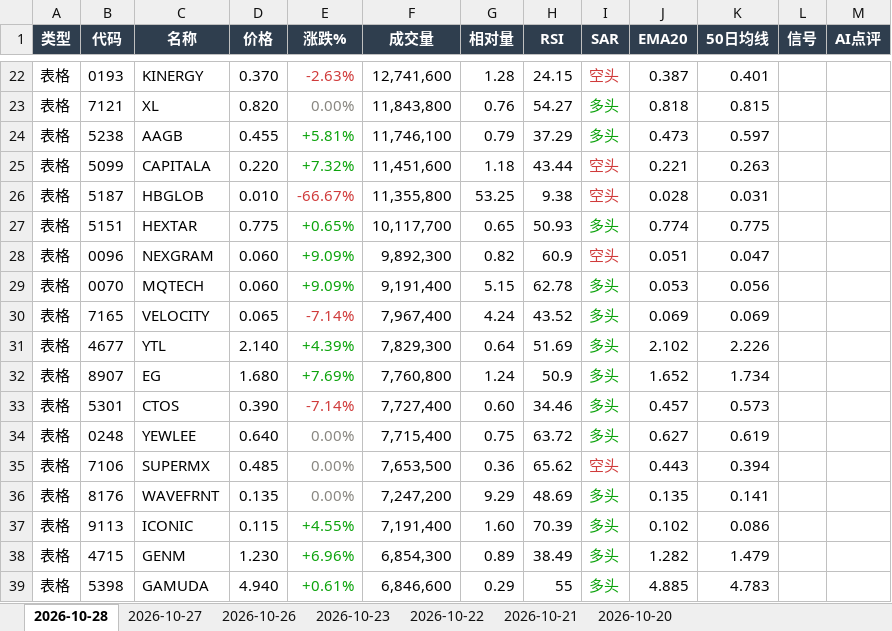
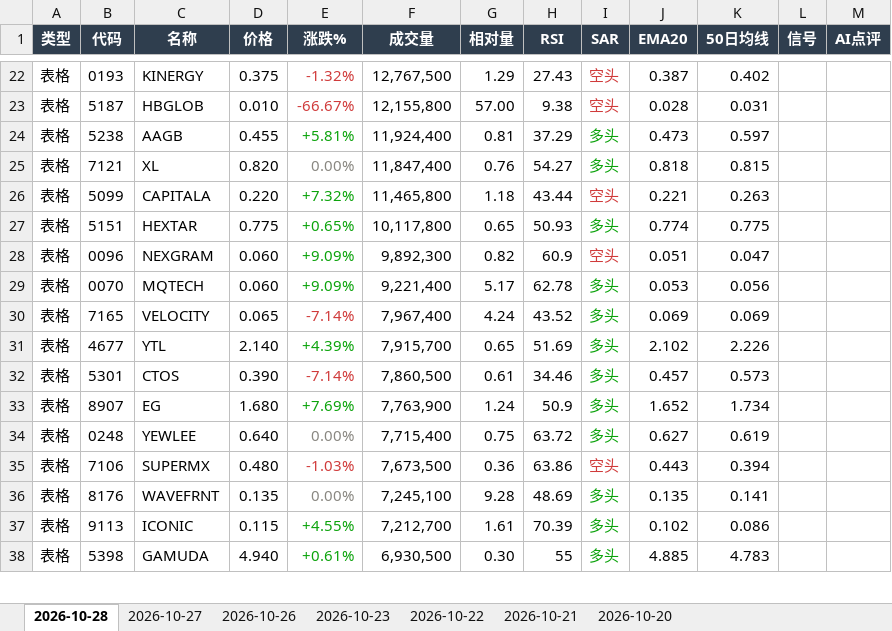
Before and after one commit to CJA231/Bursa-bot, an Excel workbook: docs/downloads/bursa-report-last7.xlsx, sheet 2026-10-28, drawn as a sheet; only a part is shown, gaps mark what is left out; values as stored, in another font and other column widths than the file's, no borders; removed rows and columns are numbered as before the commit, all else as after; the diff covers the shown part only; the diff names each change by its address in the sheet, - before the commit and + after, or states it on an @@ line.

```diff
--- a/docs/downloads/bursa-report-last7.xlsx (sheet 2026-10-28)
+++ b/docs/downloads/bursa-report-last7.xlsx (sheet 2026-10-28)
-D22 (价格): 0.370
+D22 (价格): 0.375
-E22 (涨跌%): -2.63%
+E22 (涨跌%): -1.32%
-F22 (成交量): 12,741,600
+F22 (成交量): 12,767,500
-G22 (相对量): 1.28
+G22 (相对量): 1.29
-H22 (RSI): 24.15
+H22 (RSI): 27.43
-K22 (50日均线): 0.401
+K22 (50日均线): 0.402
+row 23: 表格 | 5187 | HBGLOB | 0.010 | -66.67% | 12,155,800 | 57.00 | 9.38 | 空头 | 0.028 | 0.031
+row 24: 表格 | 5238 | AAGB | 0.455 | +5.81% | 11,924,400 | 0.81 | 37.29 | 多头 | 0.473 | 0.597
-F25 (成交量): 11,843,800
+F25 (成交量): 11,847,400
-row 24: 表格 | 5238 | AAGB | 0.455 | +5.81% | 11,746,100 | 0.79 | 37.29 | 多头 | 0.473 | 0.597
-F26 (成交量): 11,451,600
+F26 (成交量): 11,465,800
-row 26: 表格 | 5187 | HBGLOB | 0.010 | -66.67% | 11,355,800 | 53.25 | 9.38 | 空头 | 0.028 | 0.031
-F27 (成交量): 10,117,700
+F27 (成交量): 10,117,800
-F29 (成交量): 9,191,400
+F29 (成交量): 9,221,400
-G29 (相对量): 5.15
+G29 (相对量): 5.17
-F31 (成交量): 7,829,300
+F31 (成交量): 7,915,700
-G31 (相对量): 0.64
+G31 (相对量): 0.65
+row 32: 表格 | 5301 | CTOS | 0.390 | -7.14% | 7,860,500 | 0.61 | 34.46 | 多头 | 0.457 | 0.573
-F33 (成交量): 7,760,800
+F33 (成交量): 7,763,900
-row 33: 表格 | 5301 | CTOS | 0.390 | -7.14% | 7,727,400 | 0.60 | 34.46 | 多头 | 0.457 | 0.573
-D35 (价格): 0.485
+D35 (价格): 0.480
-E35 (涨跌%): 0.00%
+E35 (涨跌%): -1.03%
-E35 text colour: #898781
+E35 text colour: #D03B3B
-F35 (成交量): 7,653,500
+F35 (成交量): 7,673,500
-H35 (RSI): 65.62
+H35 (RSI): 63.86
-F36 (成交量): 7,247,200
+F36 (成交量): 7,245,100
-G36 (相对量): 9.29
+G36 (相对量): 9.28
-F37 (成交量): 7,191,400
+F37 (成交量): 7,212,700
-G37 (相对量): 1.60
+G37 (相对量): 1.61
-row 38: 表格 | 4715 | GENM | 1.230 | +6.96% | 6,854,300 | 0.89 | 38.49 | 多头 | 1.282 | 1.479
-F38 (成交量): 6,846,600
+F38 (成交量): 6,930,500
-G38 (相对量): 0.29
+G38 (相对量): 0.30
```
Also changed, not shown: 45 added rows, 40 removed rows, 296 edited cells and cell formats elsewhere in this sheet, docs/downloads/2026-10-28/bursa-report-2026-10-28.xlsx, 15 other files.
